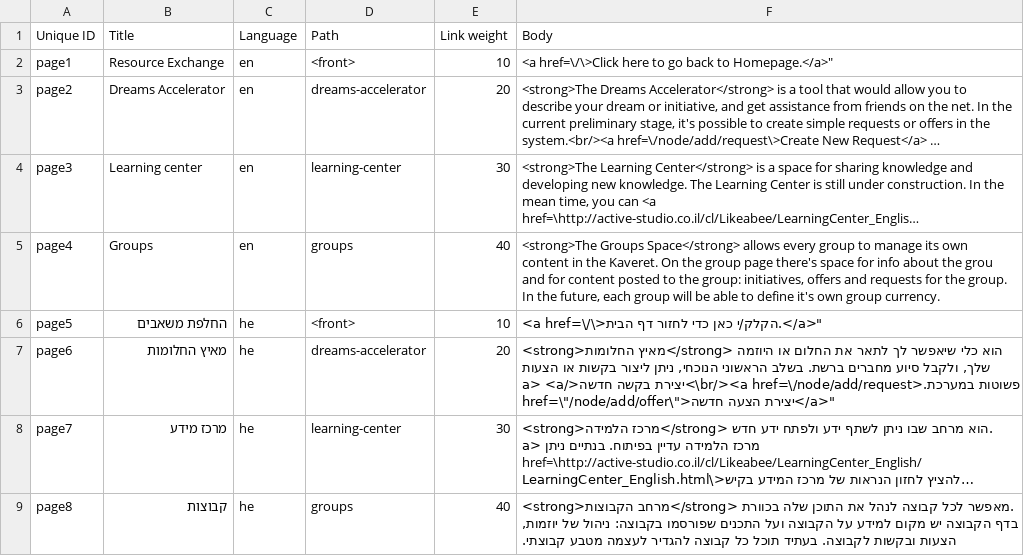
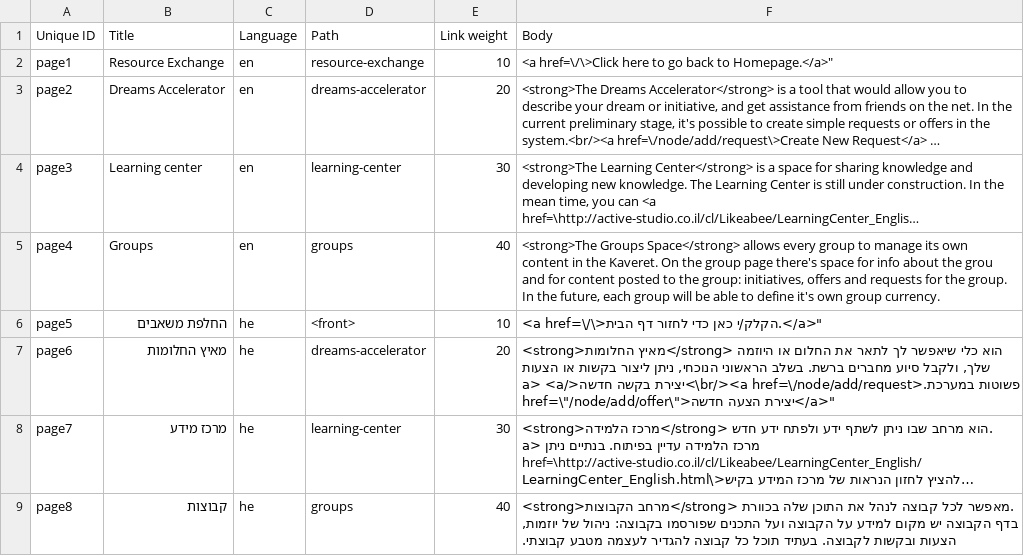
Before and after one commit to Kaveret/colab, a CSV file: kaveret/modules/custom/kaveret_migrate/csv/node/page.csv, drawn as a sheet; long unchanged cells end in …; the diff names each change by its address in the sheet, - before the commit and + after, or states it on an @@ line.

Commit message:
Fix links - more code.

```diff
--- a/kaveret/modules/custom/kaveret_migrate/csv/node/page.csv
+++ b/kaveret/modules/custom/kaveret_migrate/csv/node/page.csv
-D2 (Path): <front>
+D2 (Path): resource-exchange
```
Also changed, not shown: 1 other file.
